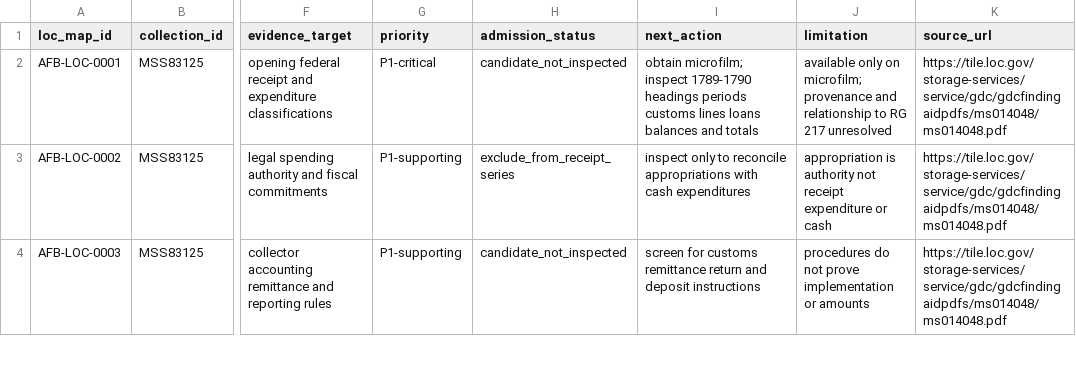
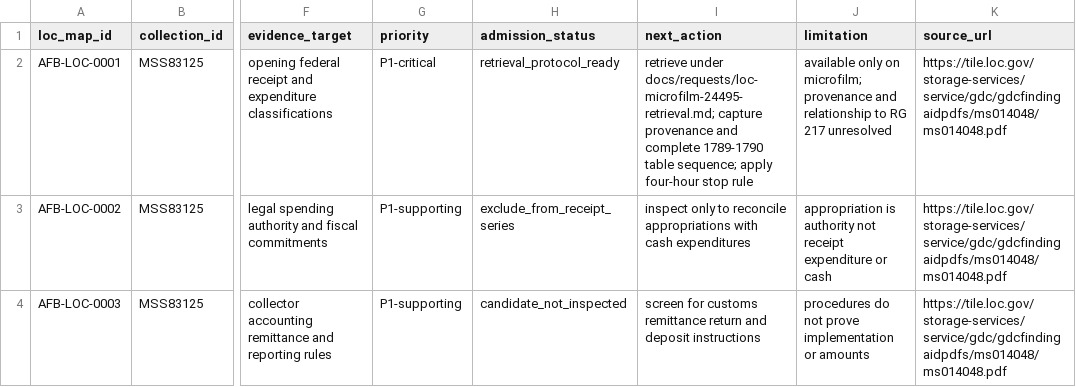
Before and after one commit to danielastone/americas-founding-bet, a CSV file: sources/loc-treasury-container-map.csv, drawn as a sheet; only a part is shown, gaps mark what is left out; the diff names each change by its address in the sheet, - before the commit and + after, or states it on an @@ line.

Commit message:
Set bounded LOC microfilm retrieval action

```diff
--- a/sources/loc-treasury-container-map.csv
+++ b/sources/loc-treasury-container-map.csv
-H2 (admission_status): candidate_not_inspected
+H2 (admission_status): retrieval_protocol_ready
-I2 (next_action): obtain microfilm; inspect 1789-1790 headings periods customs lines loans balances and totals
+I2 (next_action): retrieve under docs/requests/loc-microfilm-24495-retrieval.md; capture provenance and complete 1789-1790 table sequence; apply four-hour stop rule
```
